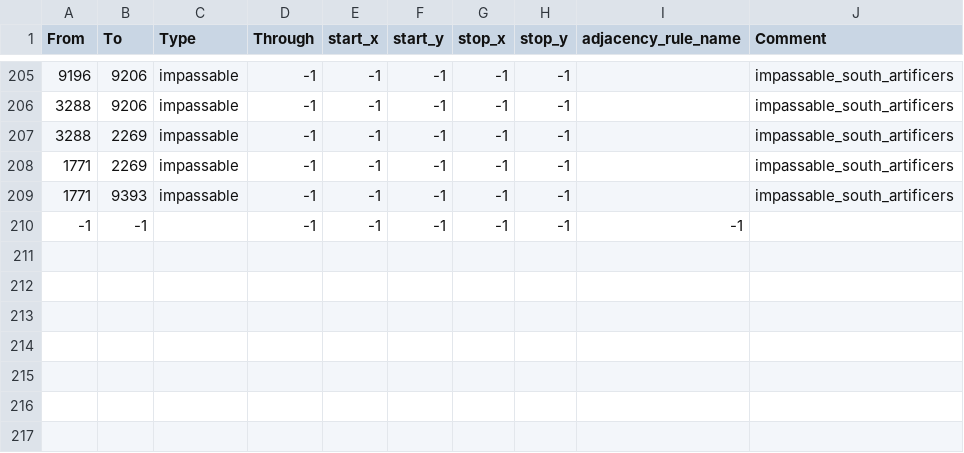
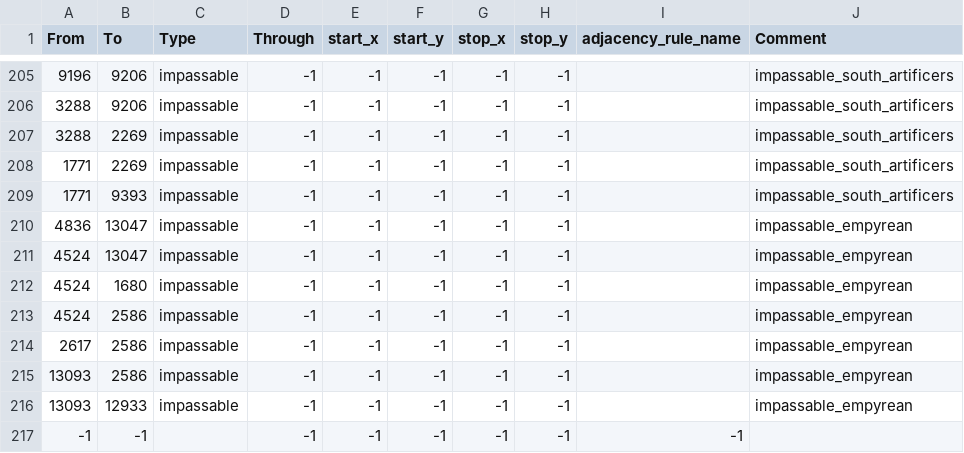
Before and after one commit to Choo-Choo-Oreo/aNCFO_cco, a CSV file: map/adjacencies.csv, drawn as a sheet; only a part is shown, gaps mark what is left out; the diff names each change by its address in the sheet, - before the commit and + after, or states it on an @@ line.

```diff
--- a/map/adjacencies.csv
+++ b/map/adjacencies.csv
+row 210: 4836 | 13047 | impassable | -1 | -1 | -1 | -1 | -1 |  | impassable_empyrean
+row 211: 4524 | 13047 | impassable | -1 | -1 | -1 | -1 | -1 |  | impassable_empyrean
+row 212: 4524 | 1680 | impassable | -1 | -1 | -1 | -1 | -1 |  | impassable_empyrean
+row 213: 4524 | 2586 | impassable | -1 | -1 | -1 | -1 | -1 |  | impassable_empyrean
+row 214: 2617 | 2586 | impassable | -1 | -1 | -1 | -1 | -1 |  | impassable_empyrean
+row 215: 13093 | 2586 | impassable | -1 | -1 | -1 | -1 | -1 |  | impassable_empyrean
+row 216: 13093 | 12933 | impassable | -1 | -1 | -1 | -1 | -1 |  | impassable_empyrean
```
Also changed, not shown: map/definition.csv, 6 other files.
